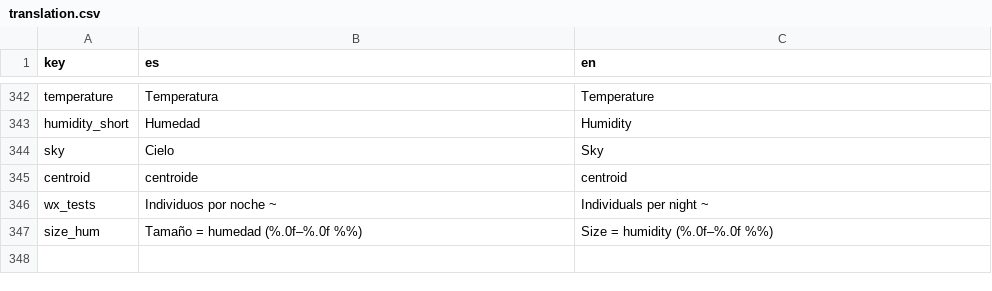
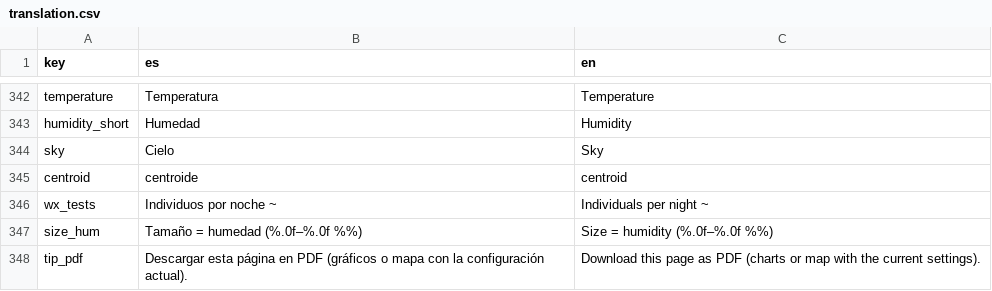
Before and after one commit to NathanProvin/RioBigalExplorer, a CSV file: i18n/translation.csv, drawn as a sheet; only a part is shown, gaps mark what is left out.

```diff
--- a/i18n/translation.csv
+++ b/i18n/translation.csv
@@ -347 +347,2 @@
 "size_hum","Tamaño = humedad (%.0f–%.0f %%)","Size = humidity (%.0f–%.0f %%)"
+"tip_pdf","Descargar esta página en PDF (gráficos o mapa con la configuración actual).","Download this page as PDF (charts or map with the current settings)."
```
Also changed, not shown: 4 other files.
